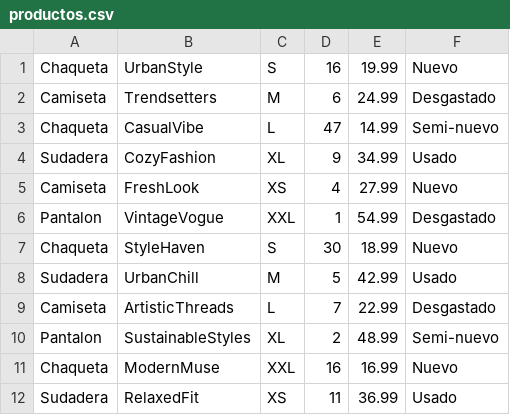
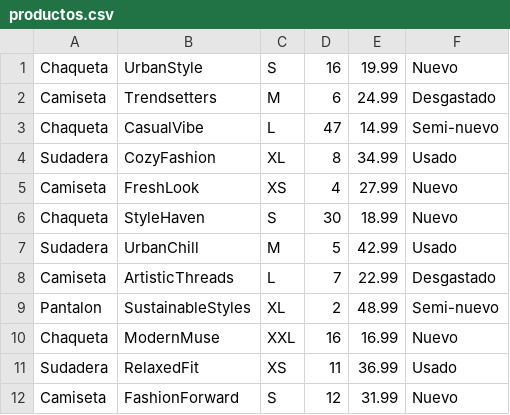
Before and after one commit to MateoCifrianG/EcoCloset, a CSV file: productos.csv, drawn as a sheet; only a part is shown; the shorter side is filled out with more unchanged rows.

```diff
--- a/productos.csv
+++ b/productos.csv
@@ -3,5 +3,4 @@ Camiseta;Trendsetters;M;6;24.99;Desgastado
 Chaqueta;CasualVibe;L;47;14.99;Semi-nuevo
-Sudadera;CozyFashion;XL;9;34.99;Usado
+Sudadera;CozyFashion;XL;8;34.99;Usado
 Camiseta;FreshLook;XS;4;27.99;Nuevo
-Pantalon;VintageVogue;XXL;1;54.99;Desgastado
 Chaqueta;StyleHaven;S;30;18.99;Nuevo
```
Also changed, not shown: pedidos.csv, 1 other file.
